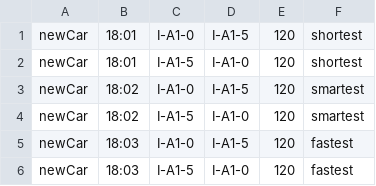
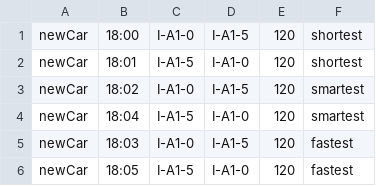
Before and after one commit to garcial/RoadSimV2V, a CSV file: RoadSImV2V/src/staticFiles/events/events.csv, drawn as a sheet.

```diff
--- a/RoadSImV2V/src/staticFiles/events/events.csv
+++ b/RoadSImV2V/src/staticFiles/events/events.csv
@@ -1,6 +1,6 @@
-newCar,18:01,I-A1-0,I-A1-5,120,shortest
+newCar,18:00,I-A1-0,I-A1-5,120,shortest
 newCar,18:01,I-A1-5,I-A1-0,120,shortest
 newCar,18:02,I-A1-0,I-A1-5,120,smartest
-newCar,18:02,I-A1-5,I-A1-0,120,smartest
+newCar,18:04,I-A1-5,I-A1-0,120,smartest
 newCar,18:03,I-A1-0,I-A1-5,120,fastest
-newCar,18:03,I-A1-5,I-A1-0,120,fastest
+newCar,18:05,I-A1-5,I-A1-0,120,fastest
```
Also changed, not shown: 3 other files.
